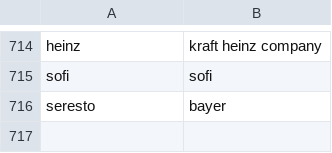
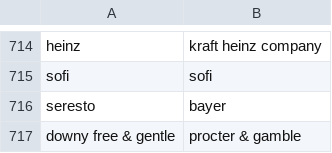
Before and after one commit to responsibleads/responsibleads.github.io, a CSV file: data/products.csv, drawn as a sheet; only a part is shown, gaps mark what is left out.

```diff
--- a/data/products.csv
+++ b/data/products.csv
@@ -716 +716,2 @@ sofi,sofi
 seresto,bayer
+downy free & gentle,procter & gamble
```
Also changed, not shown: data/exclude.csv, 2 other files.
